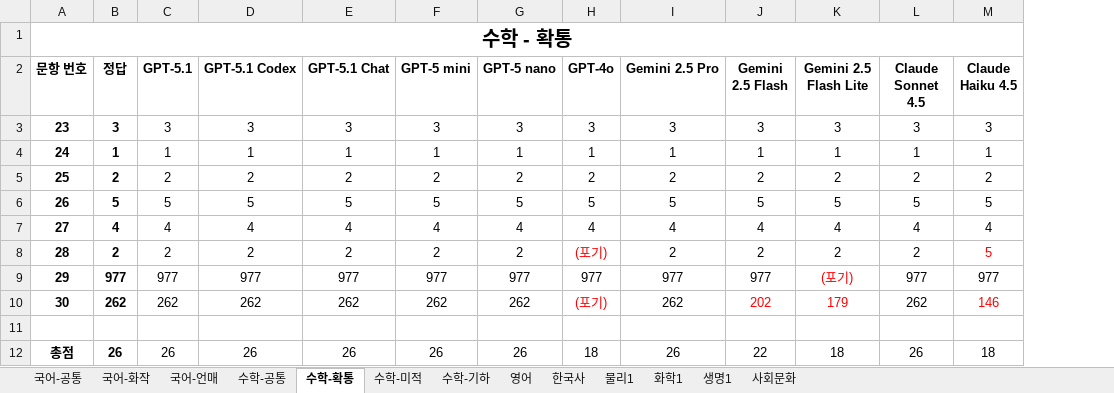
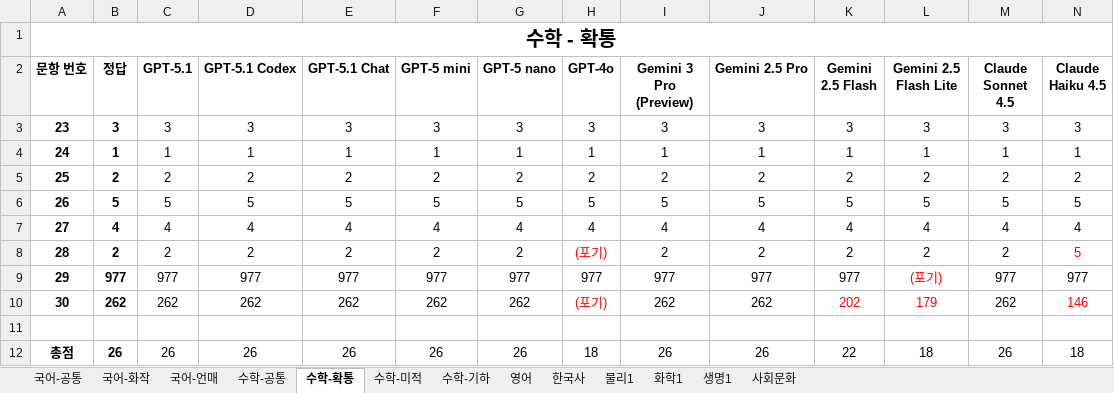
Before and after one commit to hehee9/2026-CSAT, an Excel workbook: 2026 수능 LLM 풀이.xlsx, sheet 수학-확통, drawn as a sheet; only a part is shown; values as stored, in another font and other column widths than the file's, no borders; charts and pictures not drawn; removed rows and columns are numbered as before the commit, all else as after; the diff names each change by its address in the sheet, - before the commit and + after, or states it on an @@ line.

Commit message:
Gemini 3 Pro (Preview) 업데이트

```diff
--- a/2026 수능 LLM 풀이.xlsx (sheet 수학-확통)
+++ b/2026 수능 LLM 풀이.xlsx (sheet 수학-확통)
+column I (Gemini 3 Pro (Preview)), rows 3-12: 3 | 1 | 2 | 5 | 4 | 2 | 977 | 262 |  | 26
-A1:O1 merged
+A1:O1 merged
```
Also changed, not shown: sheet 물리1, sheet 화학1, sheet 수학-기하, sheet 수학-공통, sheet 수학-미적, sheet 국어-화작, 6 more sheets, 41 other files.
